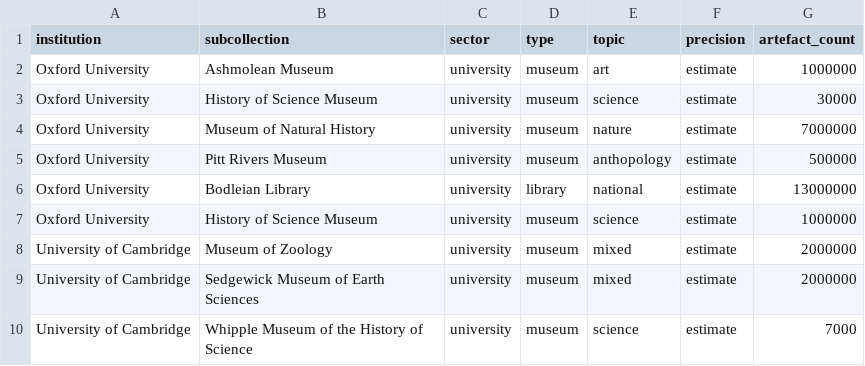
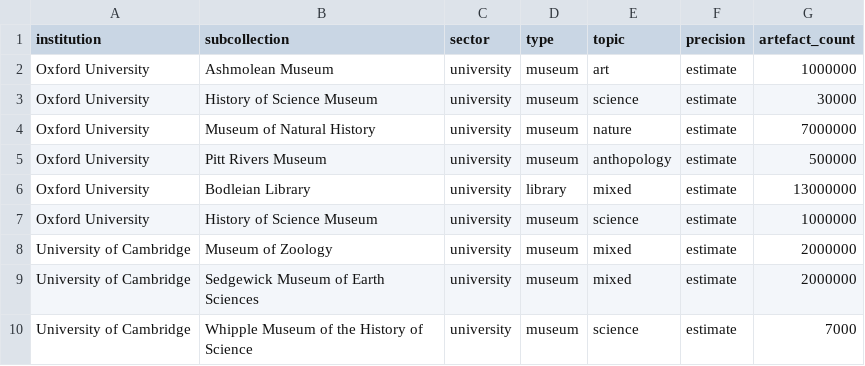
Before and after one commit to atiro/national-collection-visualisation, a CSV file: artefacts-sub-stats.csv, drawn as a sheet; only a part is shown.

```diff
--- a/artefacts-sub-stats.csv
+++ b/artefacts-sub-stats.csv
@@ -5,3 +5,3 @@ Oxford University,Museum of Natural History,university,museum,nature,estimate,70
 Oxford University,Pitt Rivers Museum,university,museum,anthopology,estimate,500000
-Oxford University,Bodleian Library,university,library,national,estimate,13000000
+Oxford University,Bodleian Library,university,library,mixed,estimate,13000000
 Oxford University,History of Science Museum,university,museum,science,estimate,1000000
```
Also changed, not shown: artefacts-overview-stats.csv, certainty-artefacts.csv, 22 other files.
